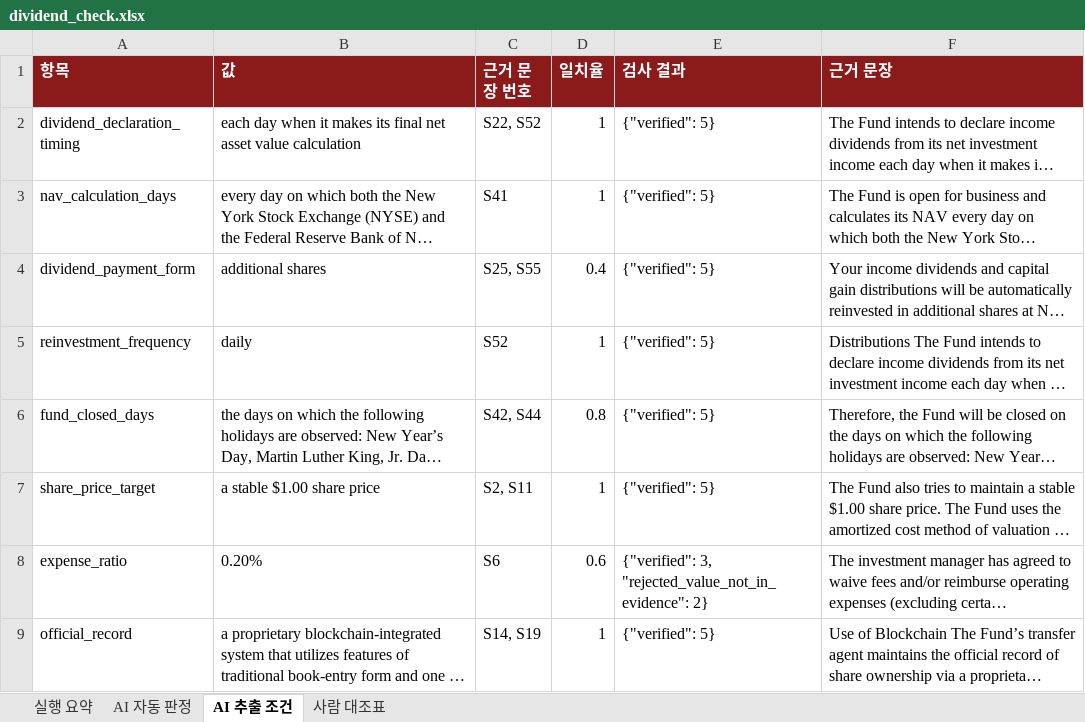
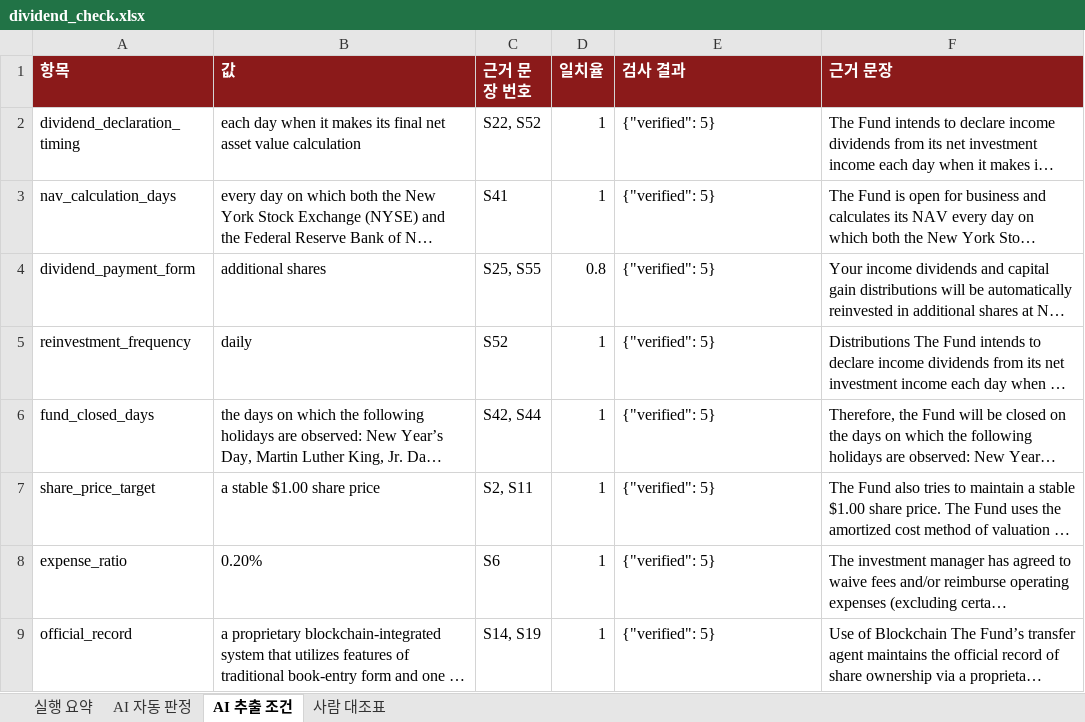
Before and after one commit to TaeJinKim0930/sto-dividend-dashboard, an Excel workbook: reports/dividend_check.xlsx, sheet AI 추출 조건, drawn as a sheet; long unchanged cells end in …; values as stored, in another font and other column widths than the file's, no borders; the diff names each change by its address in the sheet, - before the commit and + after, or states it on an @@ line.

```diff
--- a/reports/dividend_check.xlsx (sheet AI 추출 조건)
+++ b/reports/dividend_check.xlsx (sheet AI 추출 조건)
-D4 (일치율): 0.4
+D4 (일치율): 0.8
-D6 (일치율): 0.8
+D6 (일치율): 1
-D8 (일치율): 0.6
+D8 (일치율): 1
-E8 (검사 결과): {"verified": 3, "rejected_value_not_in_evidence": 2}
+E8 (검사 결과): {"verified": 5}
```
Also changed, not shown: sheet 실행 요약, sheet AI 자동 판정, sheet 사람 대조표, 33 other files.
